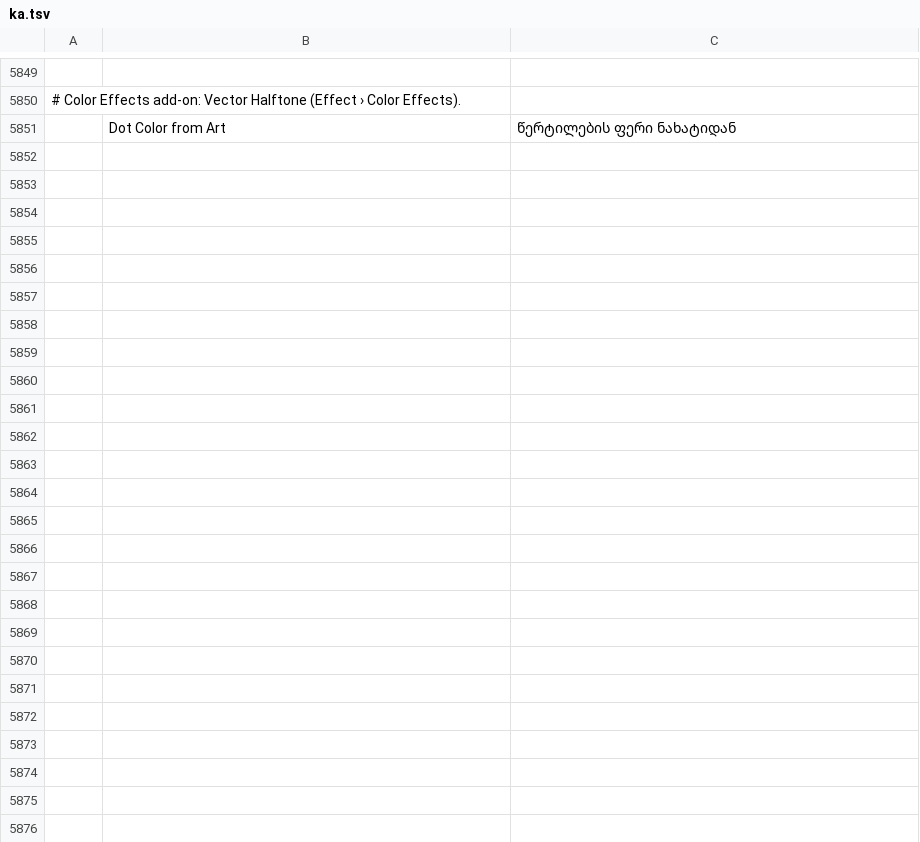
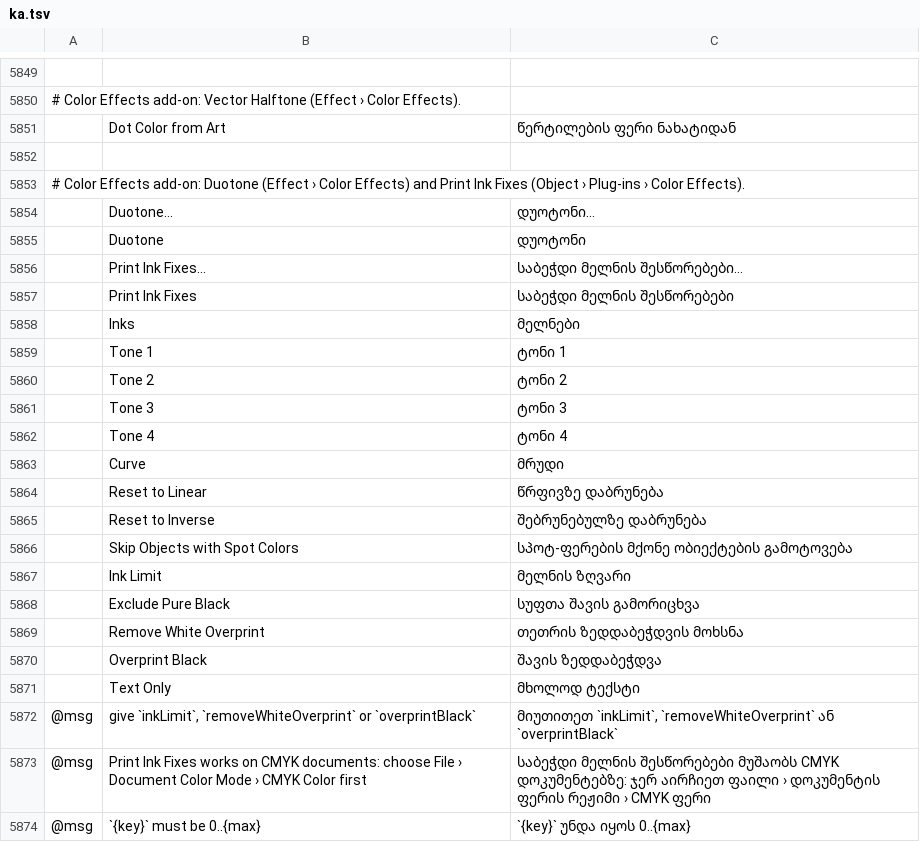
Before and after one commit to AzureTai/vectorcraft, a TSV file: crates/ui-egui/src/i18n/ka.tsv, drawn as a sheet; only a part is shown, gaps mark what is left out; the diff names each change by its address in the sheet, - before the commit and + after, or states it on an @@ line.

Commit message:
Add-ons: Color Effects — Duotone effect and Print Ink Fixes
Effect › Color Effects › Duotone… (addon.color.duotone, also in Object ›
Plug-ins › Color Effects) prints the grey-equivalent tone of each colour
with one to four inks, each with its own tone curve. It is a colour
adjustment like the add-on's others, so it stacks with them and works as
a filter through addon.color.filter.

- One tone of a swatch the document has gives a tint of that swatch,
  linked, so a spot tone separates onto its plate; several tones give
  the CMYK mix of their tints (the inks overprint, so they multiply).
- Colour adjustments now map paints with their swatch links
  (ColorMap::apply_link); the existing adjustments behave as before.
- Skip Objects with Spot Colors leaves spot-linked colours as they are.
- The dialog has a row per tone and the picked tone's curve (the Curves
  graph, reused), its points and Reset to Linear / Inverse.

Print Ink Fixes (addon.color.printFixes, Object › Plug-ins › Color
Effects › Print Ink Fixes…) scales CMYK colours over a total ink limit
down to it, removes white overprint and sets black overprint (Overprint
Black's logic) in a CMYK document, as one undo step, and reports what
changed. RGB documents are refused.

The panel opens both under Inks.

Deferred: an opaque undercoat, tones for type only, extra gradient stops
for smoother tints, curve flip and all-100 % buttons.

```diff
--- a/crates/ui-egui/src/i18n/ka.tsv
+++ b/crates/ui-egui/src/i18n/ka.tsv
+row 5852: (empty)
+row 5853: # Color Effects add-on: Duotone (Effect › Color Effects) and Print Ink Fixes (Object › Plug-ins › Color Effects).
+row 5854:  | Duotone… | დუოტონი…
+row 5855:  | Duotone | დუოტონი
+row 5856:  | Print Ink Fixes… | საბეჭდი მელნის შესწორებები…
+row 5857:  | Print Ink Fixes | საბეჭდი მელნის შესწორებები
+row 5858:  | Inks | მელნები
+row 5859:  | Tone 1 | ტონი 1
+row 5860:  | Tone 2 | ტონი 2
+row 5861:  | Tone 3 | ტონი 3
+row 5862:  | Tone 4 | ტონი 4
+row 5863:  | Curve | მრუდი
+row 5864:  | Reset to Linear | წრფივზე დაბრუნება
+row 5865:  | Reset to Inverse | შებრუნებულზე დაბრუნება
+row 5866:  | Skip Objects with Spot Colors | სპოტ-ფერების მქონე ობიექტების გამოტოვება
+row 5867:  | Ink Limit | მელნის ზღვარი
+row 5868:  | Exclude Pure Black | სუფთა შავის გამორიცხვა
+row 5869:  | Remove White Overprint | თეთრის ზედდაბეჭდვის მოხსნა
+row 5870:  | Overprint Black | შავის ზედდაბეჭდვა
+row 5871:  | Text Only | მხოლოდ ტექსტი
+row 5872: @msg | give `inkLimit`, `removeWhiteOverprint` or `overprintBlack` | მიუთითეთ `inkLimit`, `removeWhiteOverprint` ან `overprintBlack`
+row 5873: @msg | Print Ink Fixes works on CMYK documents: choose File › Document Color Mode › CMYK Color first | საბეჭდი მელნის შესწორებები მუშაობს CMYK დოკუმენტებზე: ჯერ აირჩიეთ ფაილი › დოკუმენტის ფერის რეჟიმი › CMYK ფერი
+row 5874: @msg | `{key}` must be 0..{max} | `{key}` უნდა იყოს 0..{max}
```
Also changed, not shown: crates/ui-egui/src/i18n/bg.tsv, crates/ui-egui/src/i18n/el.tsv, 43 other files.
